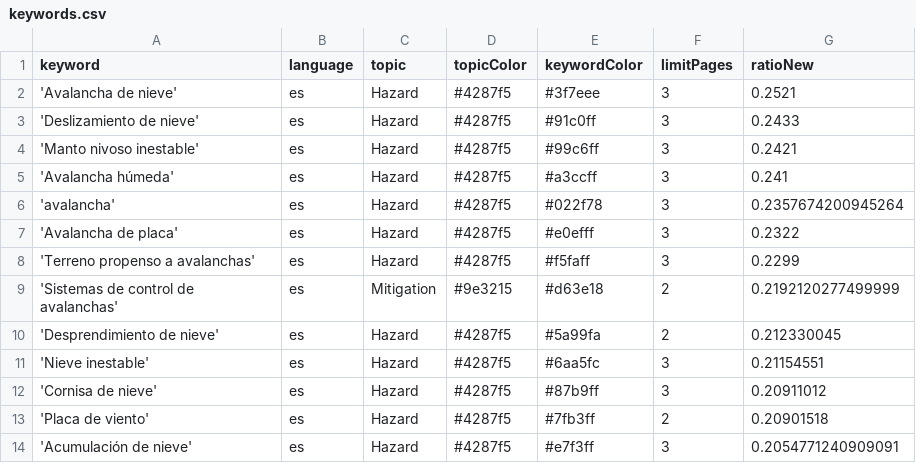
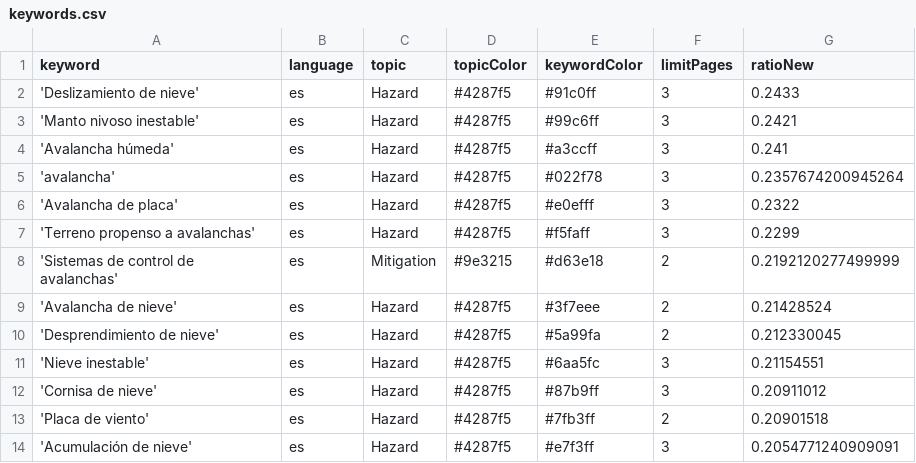
Before and after one commit to picawe-news/AvalanchaIsComing, a CSV file: keywords.csv, drawn as a sheet; only a part is shown; removed rows and columns are numbered as before the commit, all else as after; the diff names each change by its address in the sheet, - before the commit and + after, or states it on an @@ line.

Commit message:
Commit from GitHub Actions (harvest:0.0)

```diff
--- a/keywords.csv
+++ b/keywords.csv
-row 2: 'Avalancha de nieve' | es | Hazard | #4287f5 | #3f7eee | 3 | 0.2521
+row 9: 'Avalancha de nieve' | es | Hazard | #4287f5 | #3f7eee | 2 | 0.21428524
```
